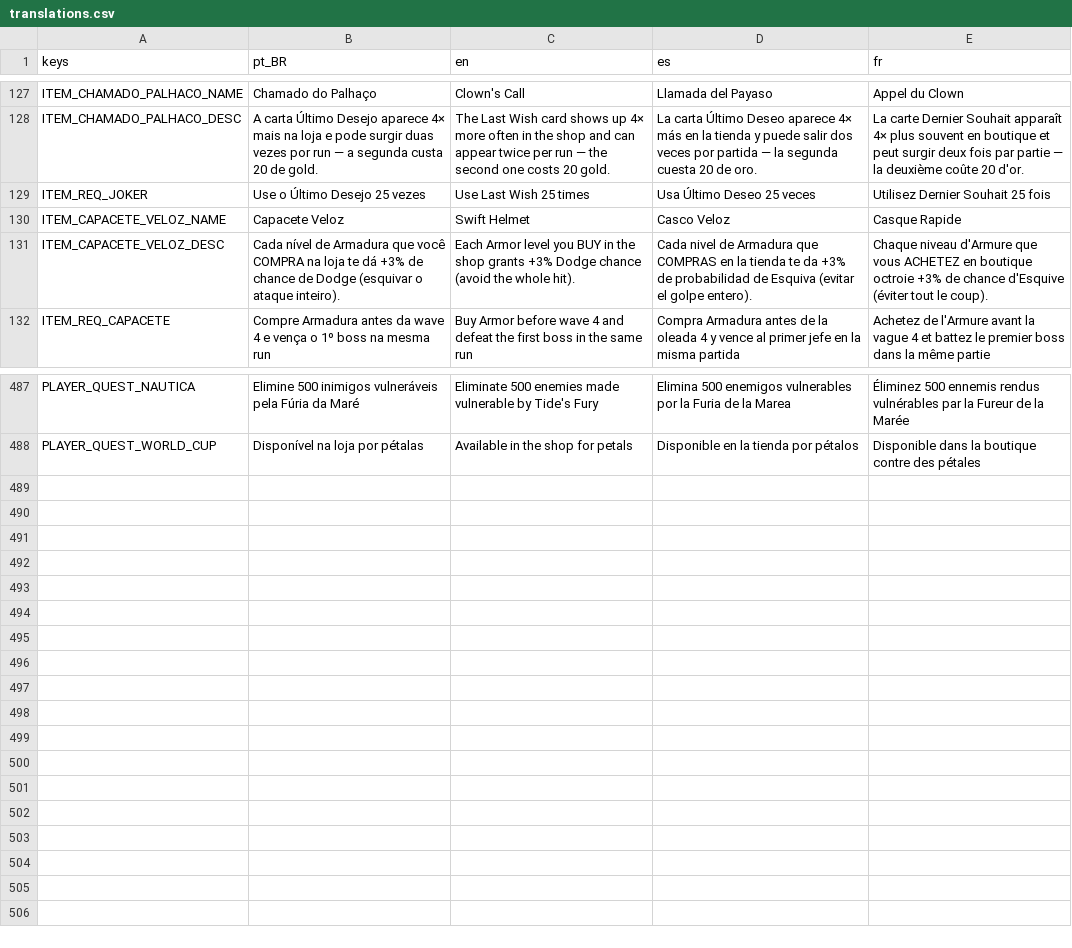
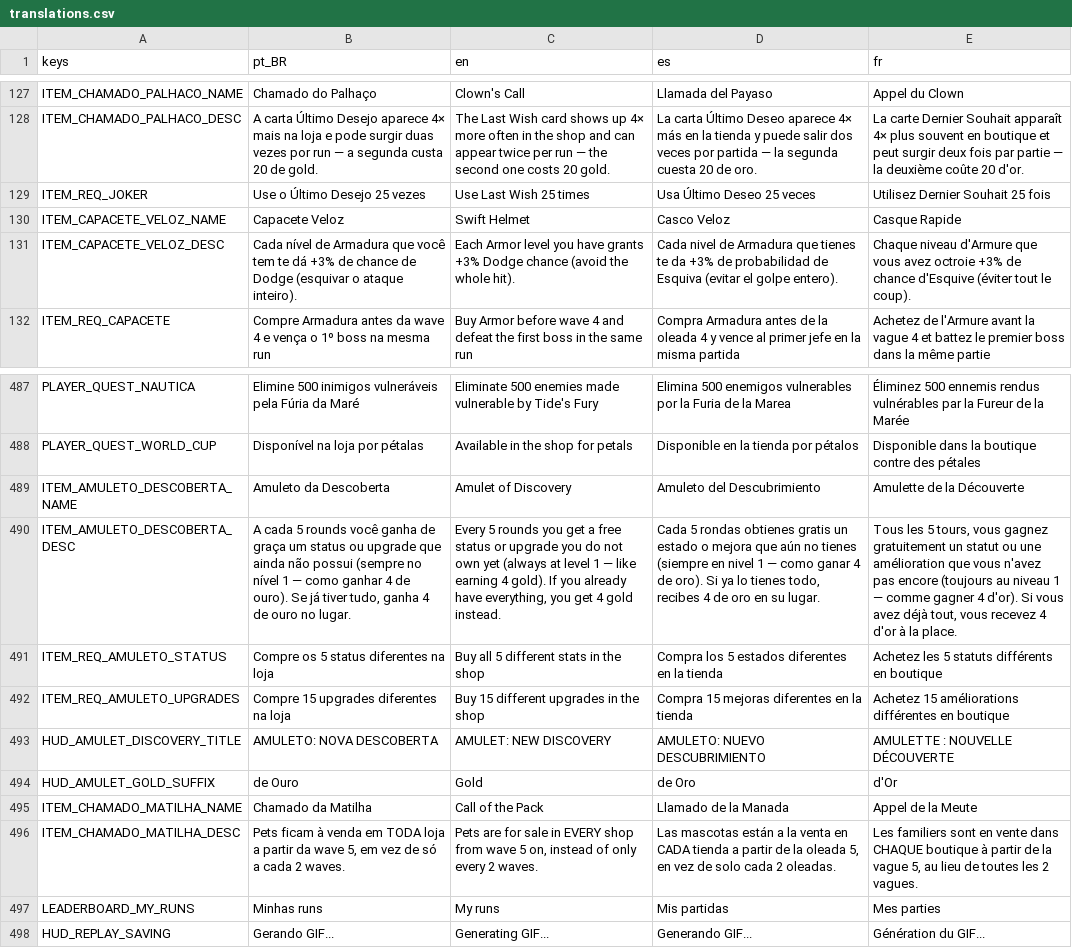
Before and after one commit to rafa-mesquita/Twilight-Quiver, a CSV file: assets/i18n/translations.csv, drawn as a sheet; only a part is shown, gaps mark what is left out; the diff names each change by its address in the sheet, - before the commit and + after, or states it on an @@ line.

```diff
--- a/assets/i18n/translations.csv
+++ b/assets/i18n/translations.csv
-B131 (pt_BR): …que você COMPRA na loja te dá…
+B131 (pt_BR): …que você tem te dá…
-C131 (en): …level you BUY in the shop grants +3%…
+C131 (en): …level you have grants +3%…
-D131 (es): …Armadura que COMPRAS en la tienda te da…
+D131 (es): …Armadura que tienes te da…
-E131 (fr): …que vous ACHETEZ en boutique octroie +3%…
+E131 (fr): …que vous avez octroie +3%…
+row 489: ITEM_AMULETO_DESCOBERTA_NAME | Amuleto da Descoberta | Amulet of Discovery | Amuleto del Descubrimiento | Amulette de la Découverte
+row 490: ITEM_AMULETO_DESCOBERTA_DESC | A cada 5 rounds você ganha de graça um status ou upgrade que ainda não possui (sempre no nível 1 — como ganhar 4 de ouro). Se já tiver tudo, ganha 4 de ouro no lugar. | Every 5 rounds you get a free status or upgrade you do not own yet (always at level 1 — like earning 4 gold). If you already have everything, you get 4 gold instead. | Cada 5 rondas obtienes gratis un estado o mejora que aún no tienes (siempre en nivel 1 — como ganar 4 de oro). Si ya lo tienes todo, recibes 4 de oro en su lugar. | Tous les 5 tours, vous gagnez gratuitement un statut ou une amélioration que vous n'avez pas encore (toujours au niveau 1 — comme gagner 4 d'or). Si vous avez déjà tout, vous recevez 4 d'or à la place.
+row 491: ITEM_REQ_AMULETO_STATUS | Compre os 5 status diferentes na loja | Buy all 5 different stats in the shop | Compra los 5 estados diferentes en la tienda | Achetez les 5 statuts différents en boutique
+row 492: ITEM_REQ_AMULETO_UPGRADES | Compre 15 upgrades diferentes na loja | Buy 15 different upgrades in the shop | Compra 15 mejoras diferentes en la tienda | Achetez 15 améliorations différentes en boutique
+row 493: HUD_AMULET_DISCOVERY_TITLE | AMULETO: NOVA DESCOBERTA | AMULET: NEW DISCOVERY | AMULETO: NUEVO DESCUBRIMIENTO | AMULETTE : NOUVELLE DÉCOUVERTE
+row 494: HUD_AMULET_GOLD_SUFFIX | de Ouro | Gold | de Oro | d'Or
+row 495: ITEM_CHAMADO_MATILHA_NAME | Chamado da Matilha | Call of the Pack | Llamado de la Manada | Appel de la Meute
+row 496: ITEM_CHAMADO_MATILHA_DESC | Pets ficam à venda em TODA loja a partir da wave 5, em vez de só a cada 2 waves. | Pets are for sale in EVERY shop from wave 5 on, instead of only every 2 waves. | Las mascotas están a la venta en CADA tienda a partir de la oleada 5, en vez de solo cada 2 oleadas. | Les familiers sont en vente dans CHAQUE boutique à partir de la vague 5, au lieu de toutes les 2 vagues.
+row 497: LEADERBOARD_MY_RUNS | Minhas runs | My runs | Mis partidas | Mes parties
+row 498: HUD_REPLAY_SAVING | Gerando GIF... | Generating GIF... | Generando GIF... | Génération du GIF...
```
Also changed, not shown: 25 other files.
